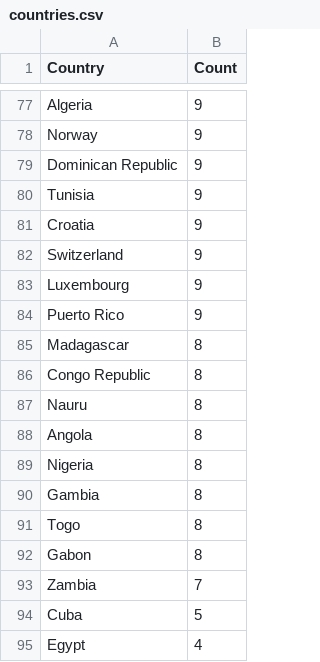
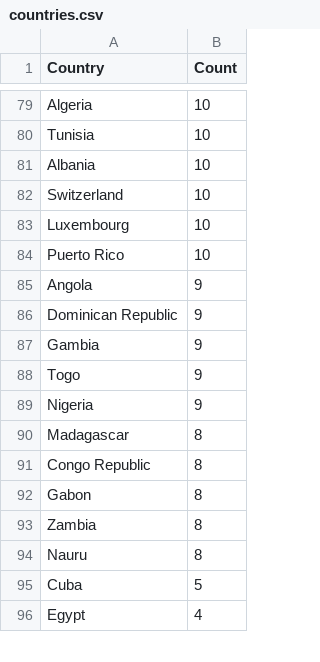
Before and after one commit to Prabhath-de/cowrie-analysis, a CSV file: csv/countries.csv, drawn as a sheet; only a part is shown, gaps mark what is left out; removed rows and columns are numbered as before the commit, all else as after; the diff covers the shown part only; the diff names each change by its address in the sheet, - before the commit and + after, or states it on an @@ line.

```diff
--- a/csv/countries.csv
+++ b/csv/countries.csv
-B79 (Count): 9
+B79 (Count): 10
+row 80: Tunisia | 10
+row 81: Albania | 10
+row 82: Switzerland | 10
+row 83: Luxembourg | 10
+row 84: Puerto Rico | 10
-A85 (Country): Norway
+A85 (Country): Angola
-row 80: Tunisia | 9
-A87 (Country): Croatia
+A87 (Country): Gambia
+row 88: Togo | 9
-A89 (Country): Switzerland
+A89 (Country): Nigeria
-row 83: Luxembourg | 9
-row 84: Puerto Rico | 9
+row 93: Zambia | 8
-row 88: Angola | 8
-row 89: Nigeria | 8
-row 90: Gambia | 8
-row 91: Togo | 8
-row 93: Zambia | 7
```
Also changed, not shown: 25 added rows, 23 removed rows, 1 moved row and 45 edited cells elsewhere in this file, csv/passwords.csv, csv/top_ips.csv, 9 other files.
